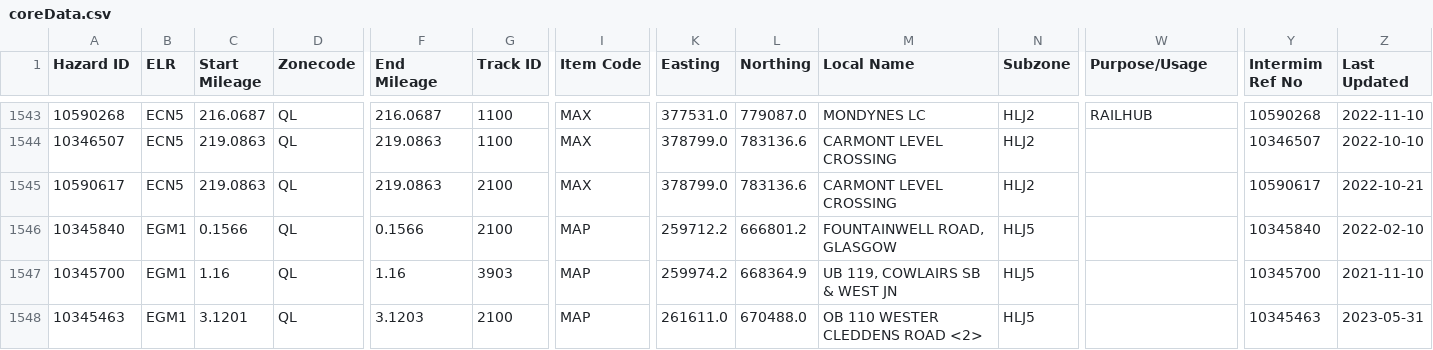
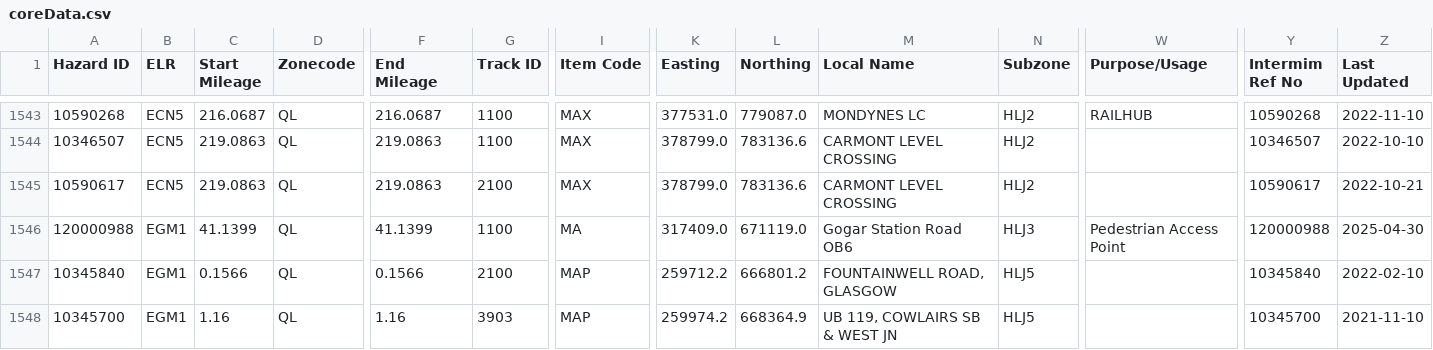
Before and after one commit to infrastructureclub/nr-national-hazard-directory, a CSV file: data/QL/coreData.csv, drawn as a sheet; only a part is shown, gaps mark what is left out; the shorter side is filled out with more unchanged rows; rows hold the shown columns only; the diff names each change by its address in the sheet, - before the commit and + after, or states it on an @@ line.

```diff
--- a/data/QL/coreData.csv
+++ b/data/QL/coreData.csv
+row 1546: 120000988 | EGM1 | 41.1399 | QL | 41.1399 | 1100 | MA | 317409.0 | 671119.0 | Gogar Station Road OB6 | HLJ3 | Pedestrian Access Point | 120000988 | 2025-04-30
```
Also changed, not shown: data/QF/coreData.csv.
